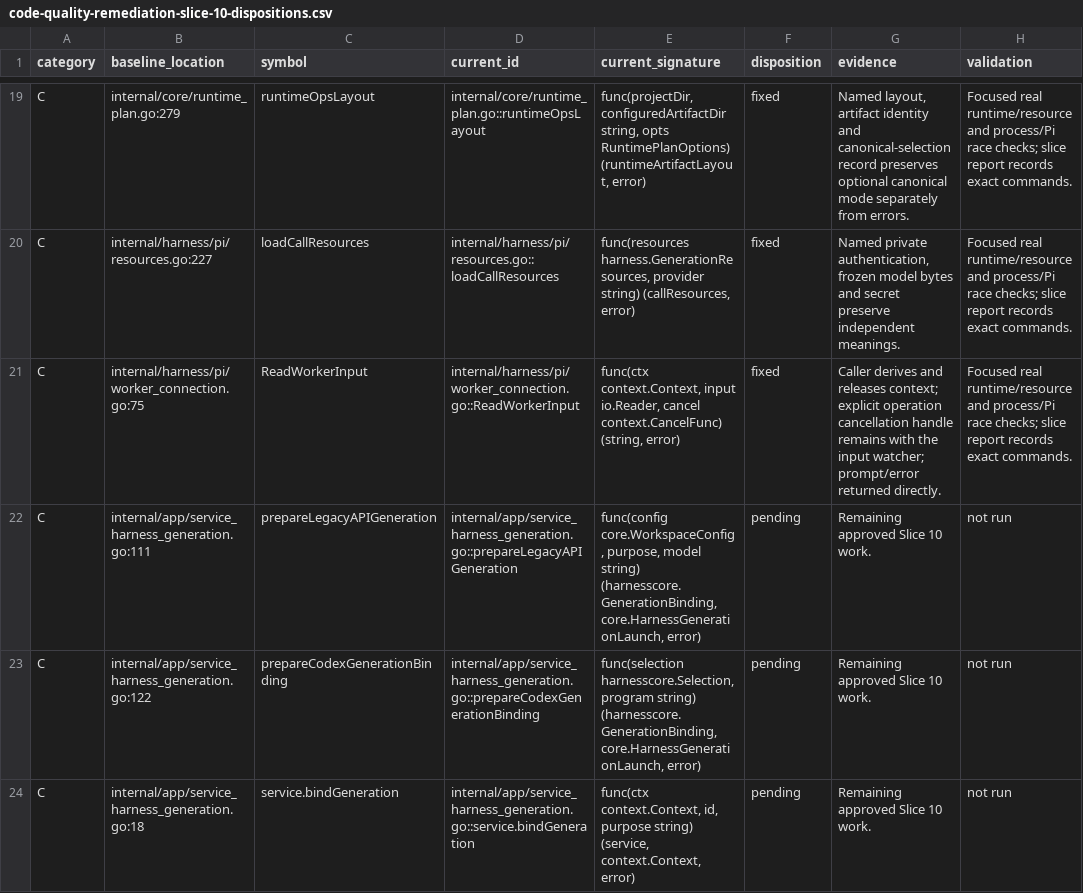
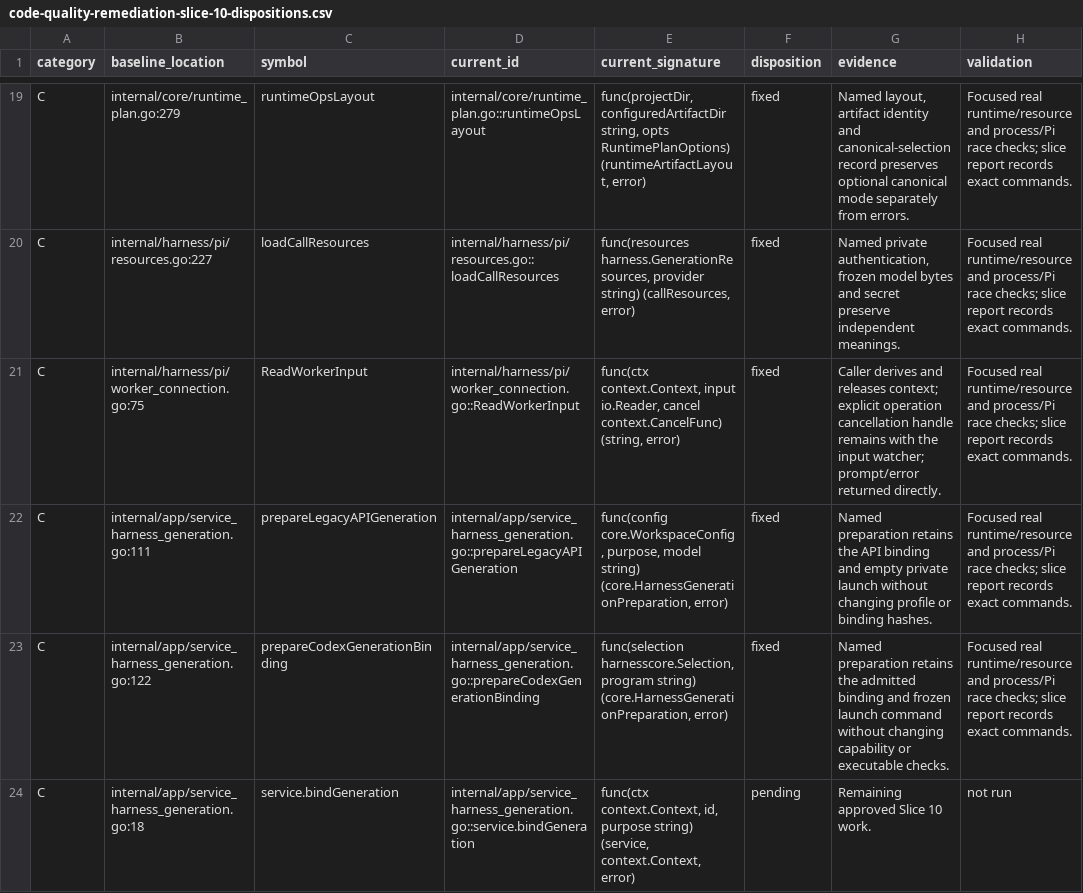
Before and after one commit to adrianpk/chr, a CSV file: ops/default/plan/code-quality-remediation-slice-10-dispositions.csv, drawn as a sheet; only a part is shown, gaps mark what is left out; the diff covers the shown part only.

Commit message:
refactor(harness): name generation freeze inputs and admitted preparations

```diff
--- a/ops/default/plan/code-quality-remediation-slice-10-dispositions.csv
+++ b/ops/default/plan/code-quality-remediation-slice-10-dispositions.csv
@@ -21,4 +21,4 @@ C,internal/harness/pi/resources.go:227,loadCallResources,internal/harness/pi/res
 C,internal/harness/pi/worker_connection.go:75,ReadWorkerInput,internal/harness/pi/worker_connection.go::ReadWorkerInput,"func(ctx context.Context, input io.Reader, cancel context.CancelFunc) (string, error)",fixed,Caller derives and releases context; explicit operation cancellation handle remains with the input watcher; prompt/error returned directly.,Focused real runtime/resource and process/Pi race checks; slice report records exact commands.
-C,internal/app/service_harness_generation.go:111,prepareLegacyAPIGeneration,internal/app/service_harness_generation.go::prepareLegacyAPIGeneration,"func(config core.WorkspaceConfig, purpose, model string) (harnesscore.GenerationBinding, core.HarnessGenerationLaunch, error)",pending,Remaining approved Slice 10 work.,not run
-C,internal/app/service_harness_generation.go:122,prepareCodexGenerationBinding,internal/app/service_harness_generation.go::prepareCodexGenerationBinding,"func(selection harnesscore.Selection, program string) (harnesscore.GenerationBinding, core.HarnessGenerationLaunch, error)",pending,Remaining approved Slice 10 work.,not run
+C,internal/app/service_harness_generation.go:111,prepareLegacyAPIGeneration,internal/app/service_harness_generation.go::prepareLegacyAPIGeneration,"func(config core.WorkspaceConfig, purpose, model string) (core.HarnessGenerationPreparation, error)",fixed,Named preparation retains the API binding and empty private launch without changing profile or binding hashes.,Focused real runtime/resource and process/Pi race checks; slice report records exact commands.
+C,internal/app/service_harness_generation.go:122,prepareCodexGenerationBinding,internal/app/service_harness_generation.go::prepareCodexGenerationBinding,"func(selection harnesscore.Selection, program string) (core.HarnessGenerationPreparation, error)",fixed,Named preparation retains the admitted binding and frozen launch command without changing capability or executable checks.,Focused real runtime/resource and process/Pi race checks; slice report records exact commands.
 C,internal/app/service_harness_generation.go:18,service.bindGeneration,internal/app/service_harness_generation.go::service.bindGeneration,"func(ctx context.Context, id, purpose string) (service, context.Context, error)",pending,Remaining approved Slice 10 work.,not run
```
Also changed, not shown: 20 edited cells elsewhere in this file, ops/default/plan/code-quality-remediation-core-owners.csv, 11 other files.
